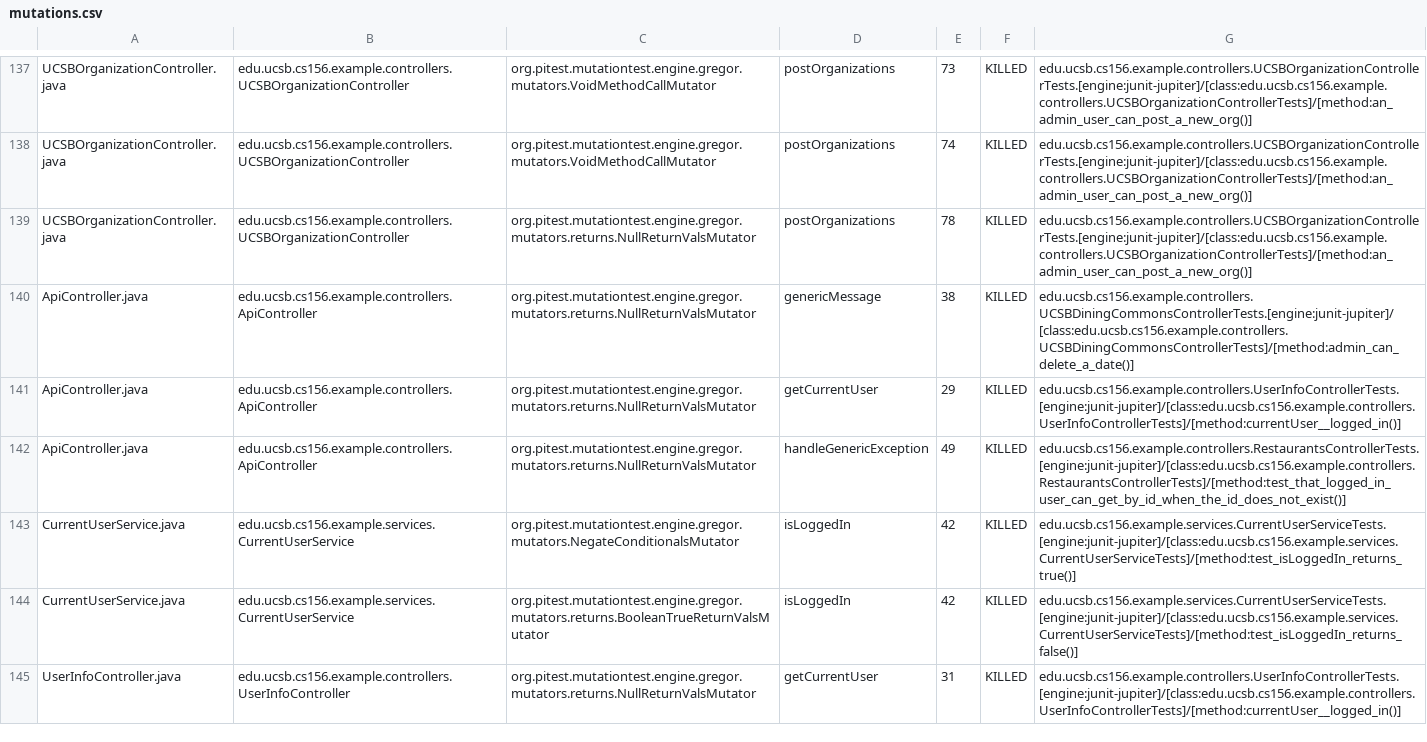
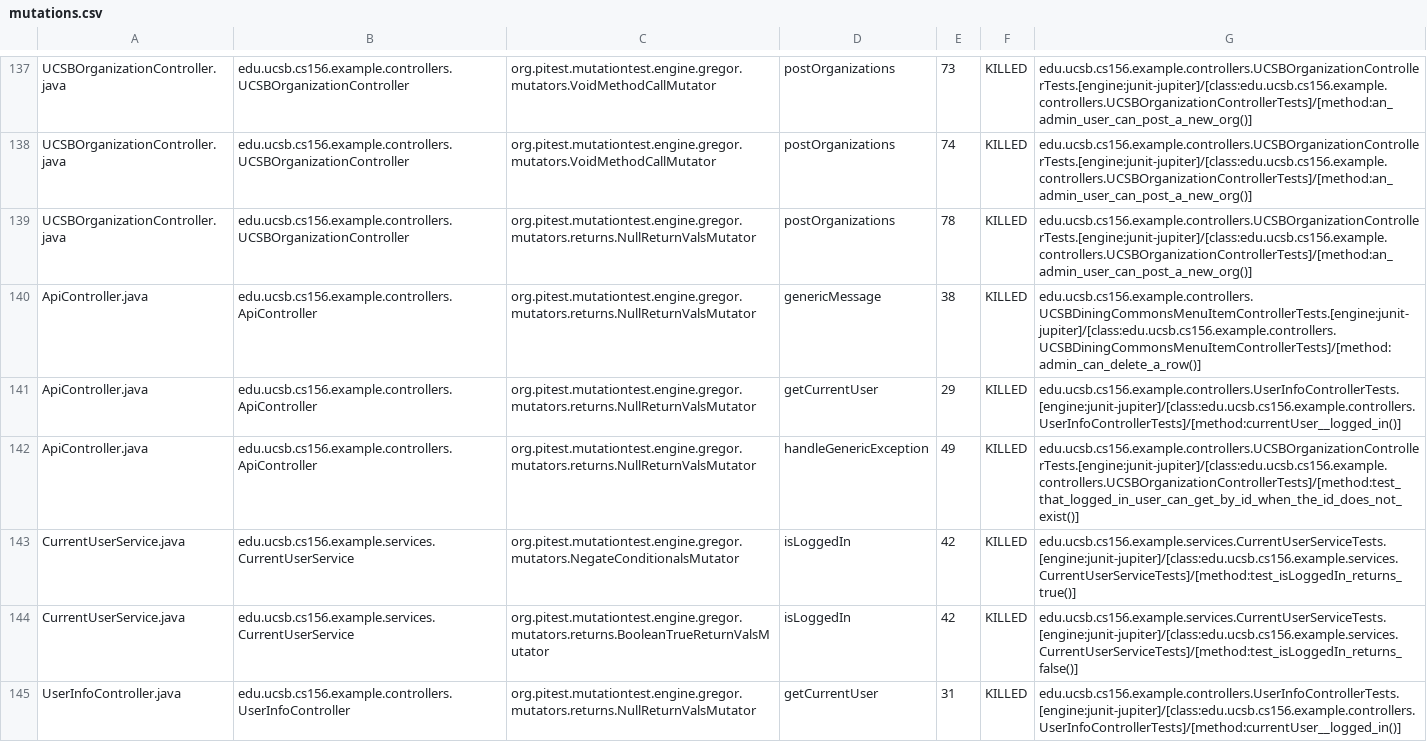
Before and after one commit to ucsb-cs156-f24/team01-f24-08, a CSV file: pitest/mutations.csv, drawn as a sheet; only a part is shown, gaps mark what is left out.

Commit message:
Deploying to gh-pages from @ ucsb-cs156-f24/team01-f24-08@fd35937ce2b1115e93cba029f004e28964d820ba 🚀

```diff
--- a/pitest/mutations.csv
+++ b/pitest/mutations.csv
@@ -139,5 +139,5 @@ UCSBOrganizationController.java,edu.ucsb.cs156.example.controllers.UCSBOrganizat
 UCSBOrganizationController.java,edu.ucsb.cs156.example.controllers.UCSBOrganizationController,org.pitest.mutationtest.engine.gregor.mutators.returns.NullReturnValsMutator,postOrganizations,78,KILLED,edu.ucsb.cs156.example.controllers.UCSBOrganizationControllerTests.[engine:junit-jupiter]/[class:edu.ucsb.cs156.example.controllers.UCSBOrganizationControllerTests]/[method:an_admin_user_can_post_a_new_org()]
-ApiController.java,edu.ucsb.cs156.example.controllers.ApiController,org.pitest.mutationtest.engine.gregor.mutators.returns.NullReturnValsMutator,genericMessage,38,KILLED,edu.ucsb.cs156.example.controllers.UCSBDiningCommonsControllerTests.[engine:junit-jupiter]/[class:edu.ucsb.cs156.example.controllers.UCSBDiningCommonsControllerTests]/[method:admin_can_delete_a_date()]
+ApiController.java,edu.ucsb.cs156.example.controllers.ApiController,org.pitest.mutationtest.engine.gregor.mutators.returns.NullReturnValsMutator,genericMessage,38,KILLED,edu.ucsb.cs156.example.controllers.UCSBDiningCommonsMenuItemControllerTests.[engine:junit-jupiter]/[class:edu.ucsb.cs156.example.controllers.UCSBDiningCommonsMenuItemControllerTests]/[method:admin_can_delete_a_row()]
 ApiController.java,edu.ucsb.cs156.example.controllers.ApiController,org.pitest.mutationtest.engine.gregor.mutators.returns.NullReturnValsMutator,getCurrentUser,29,KILLED,edu.ucsb.cs156.example.controllers.UserInfoControllerTests.[engine:junit-jupiter]/[class:edu.ucsb.cs156.example.controllers.UserInfoControllerTests]/[method:currentUser__logged_in()]
-ApiController.java,edu.ucsb.cs156.example.controllers.ApiController,org.pitest.mutationtest.engine.gregor.mutators.returns.NullReturnValsMutator,handleGenericException,49,KILLED,edu.ucsb.cs156.example.controllers.RestaurantsControllerTests.[engine:junit-jupiter]/[class:edu.ucsb.cs156.example.controllers.RestaurantsControllerTests]/[method:test_that_logged_in_user_can_get_by_id_when_the_id_does_not_exist()]
+ApiController.java,edu.ucsb.cs156.example.controllers.ApiController,org.pitest.mutationtest.engine.gregor.mutators.returns.NullReturnValsMutator,handleGenericException,49,KILLED,edu.ucsb.cs156.example.controllers.UCSBOrganizationControllerTests.[engine:junit-jupiter]/[class:edu.ucsb.cs156.example.controllers.UCSBOrganizationControllerTests]/[method:test_that_logged_in_user_can_get_by_id_when_the_id_does_not_exist()]
 CurrentUserService.java,edu.ucsb.cs156.example.services.CurrentUserService,org.pitest.mutationtest.engine.gregor.mutators.NegateConditionalsMutator,isLoggedIn,42,KILLED,edu.ucsb.cs156.example.services.CurrentUserServiceTests.[engine:junit-jupiter]/[class:edu.ucsb.cs156.example.services.CurrentUserServiceTests]/[method:test_isLoggedIn_returns_true()]
```
Also changed, not shown: 17 other files.
